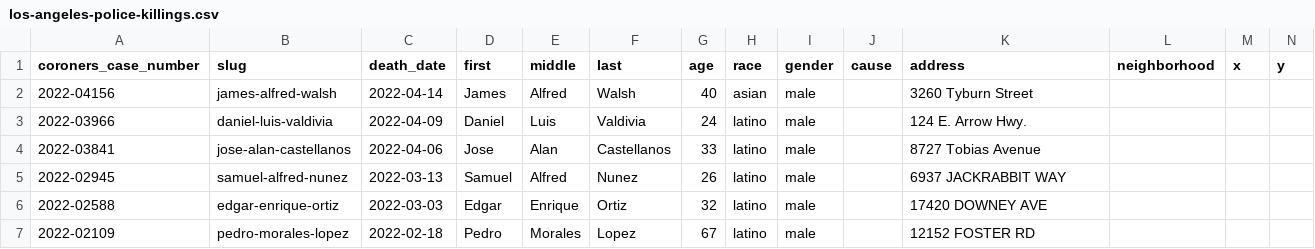
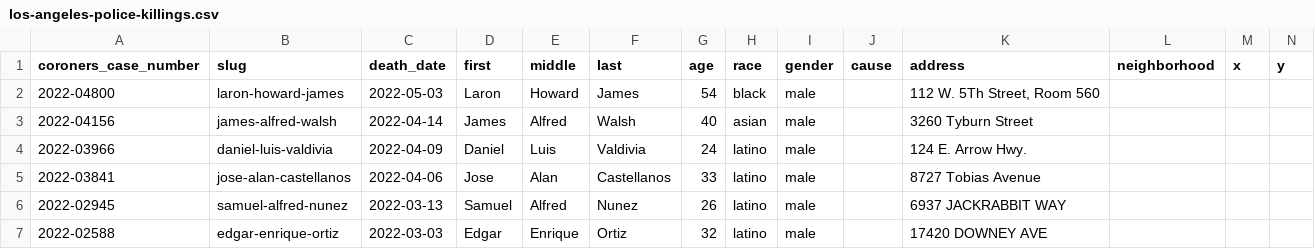
Before and after one commit to datadesk/los-angeles-police-killings-data, a CSV file: los-angeles-police-killings.csv, drawn as a sheet; only a part is shown; the shorter side is filled out with more unchanged rows; the diff names each change by its address in the sheet, - before the commit and + after, or states it on an @@ line.

```diff
--- a/los-angeles-police-killings.csv
+++ b/los-angeles-police-killings.csv
+row 2: 2022-04800 | laron-howard-james | 2022-05-03 | Laron | Howard | James | 54 | black | male |  | 112 W. 5Th Street, Room 560
```
